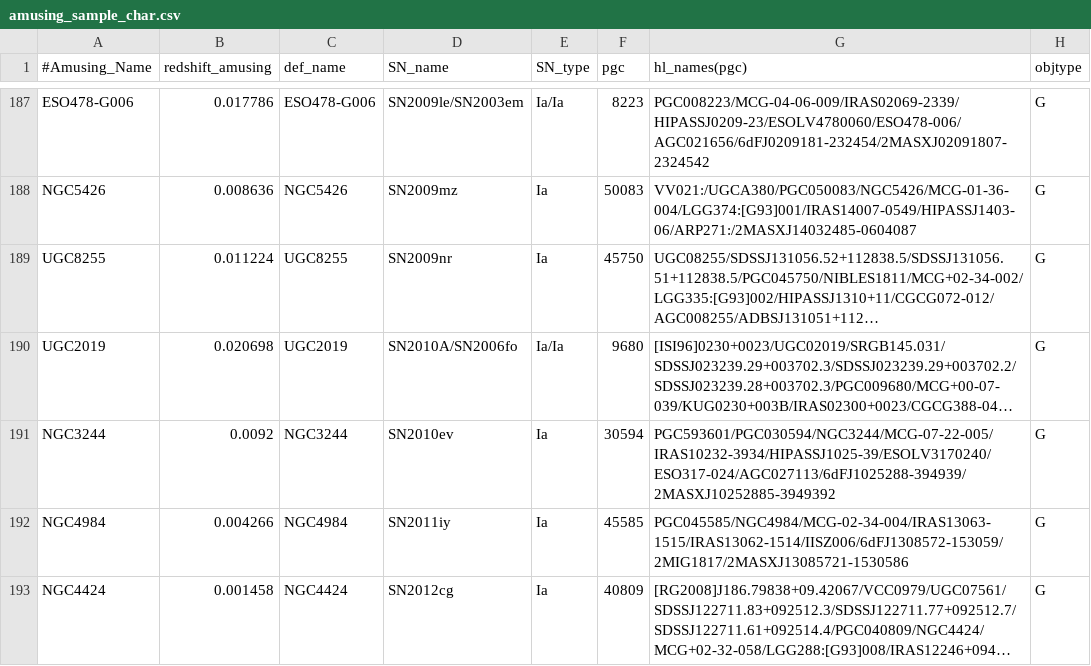
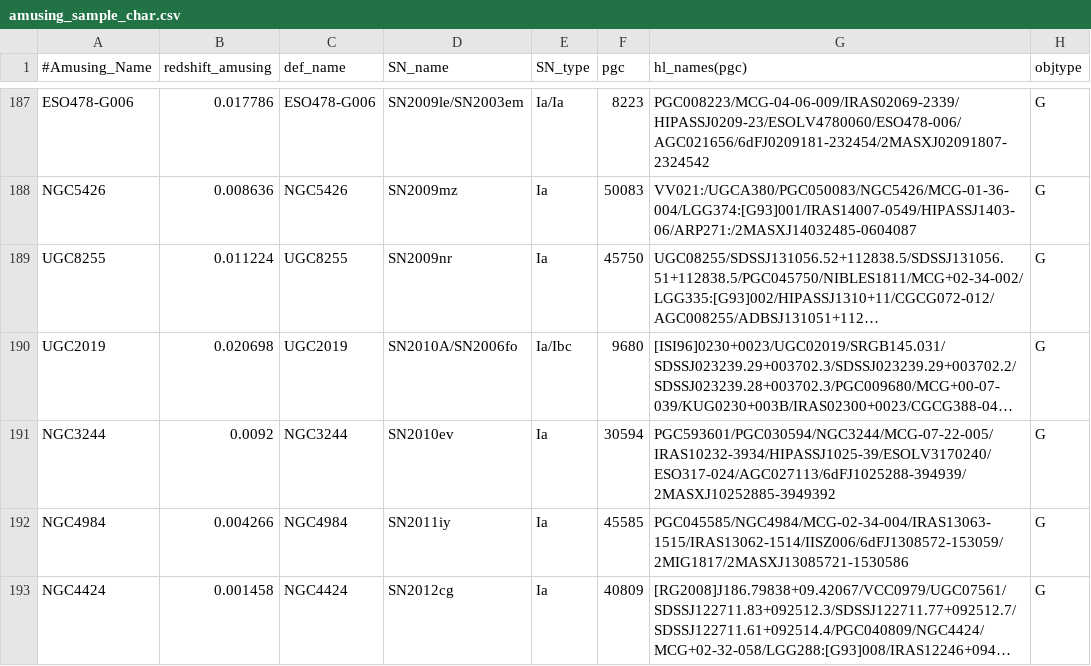
Before and after one commit to amusing-muse/Characterization, a CSV file: Sample_char/amusing_sample_char.csv, drawn as a sheet; only a part is shown, gaps mark what is left out; long unchanged cells end in …; the diff names each change by its address in the sheet, - before the commit and + after, or states it on an @@ line.

Commit message:
Update amusing_sample_char.csv

```diff
--- a/Sample_char/amusing_sample_char.csv
+++ b/Sample_char/amusing_sample_char.csv
-E190 (SN_type): Ia/Ia
+E190 (SN_type): Ia/Ibc
```
